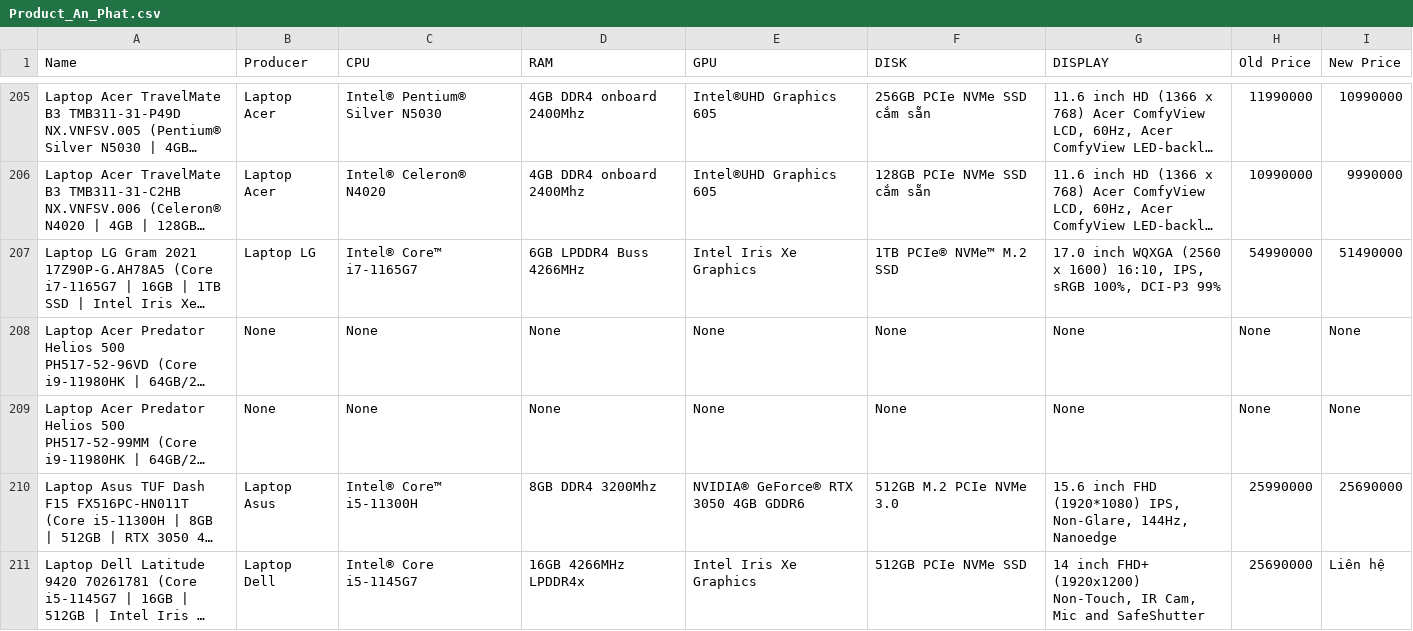
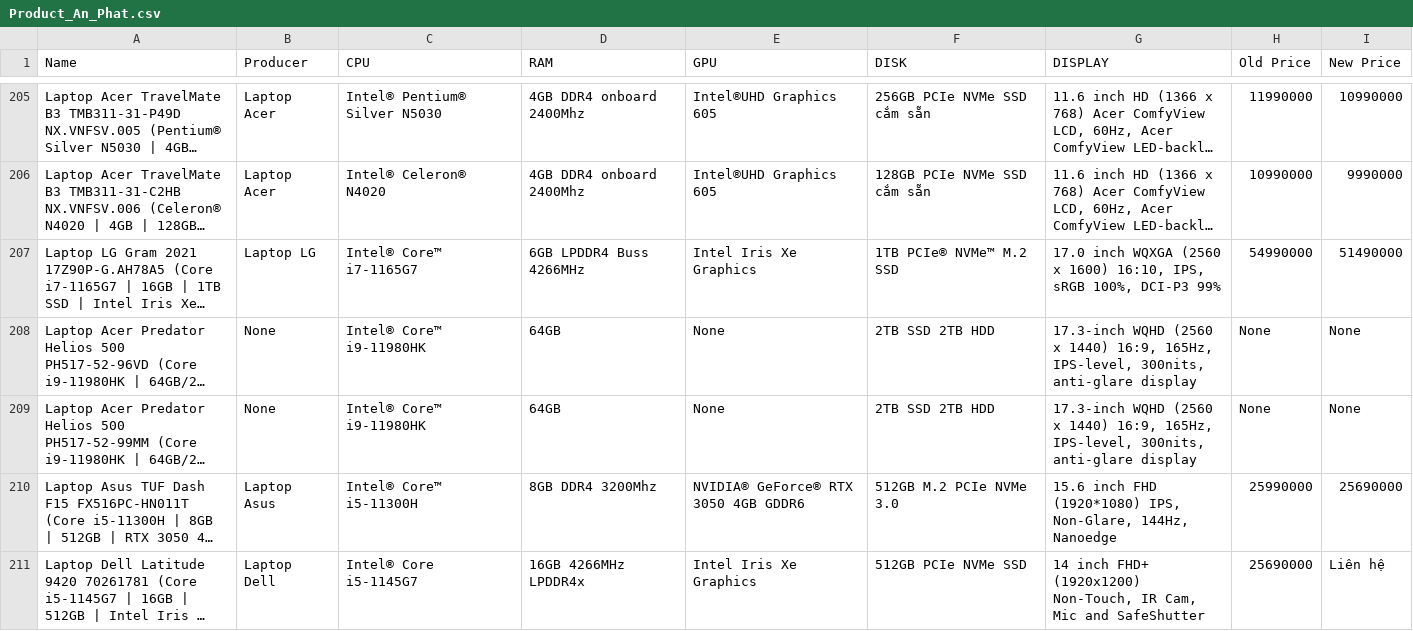
Before and after one commit to bim81929/KHDL, a CSV file: Product_An_Phat.csv, drawn as a sheet; only a part is shown, gaps mark what is left out; long unchanged cells end in …; the diff covers the shown part only; the diff names each change by its address in the sheet, - before the commit and + after, or states it on an @@ line.

```diff
--- a/Product_An_Phat.csv
+++ b/Product_An_Phat.csv
-C208:C209 (CPU): None
+C208:C209 (CPU): Intel® Core™ i9-11980HK
-D208:D209 (RAM): None
+D208:D209 (RAM): 64GB
-F208:F209 (DISK): None
+F208:F209 (DISK): 2TB SSD 2TB HDD
-G208:G209 (DISPLAY): None
+G208:G209 (DISPLAY): 17.3-inch WQHD (2560 x 1440) 16:9, 165Hz, IPS-level, 300nits, anti-glare display
```
Also changed, not shown: 2 removed rows and 66 edited cells elsewhere in this file, Crawl_Search_HN_CPT.csv, 9 other files.
